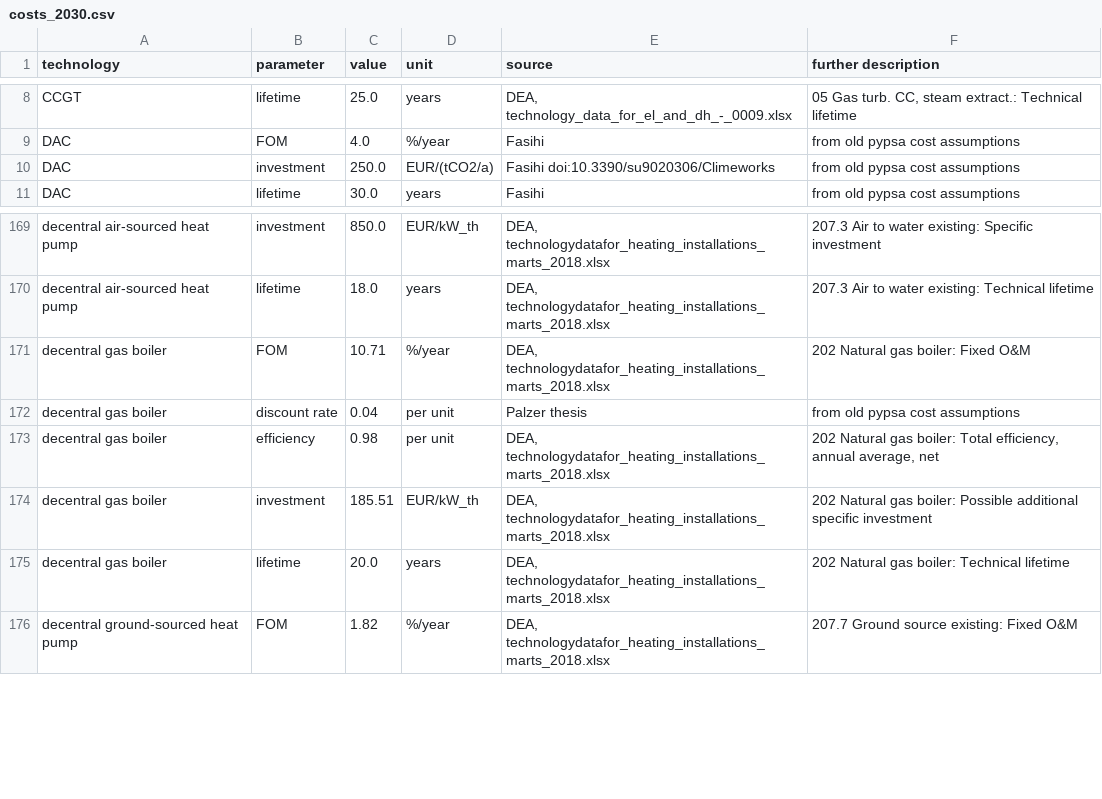
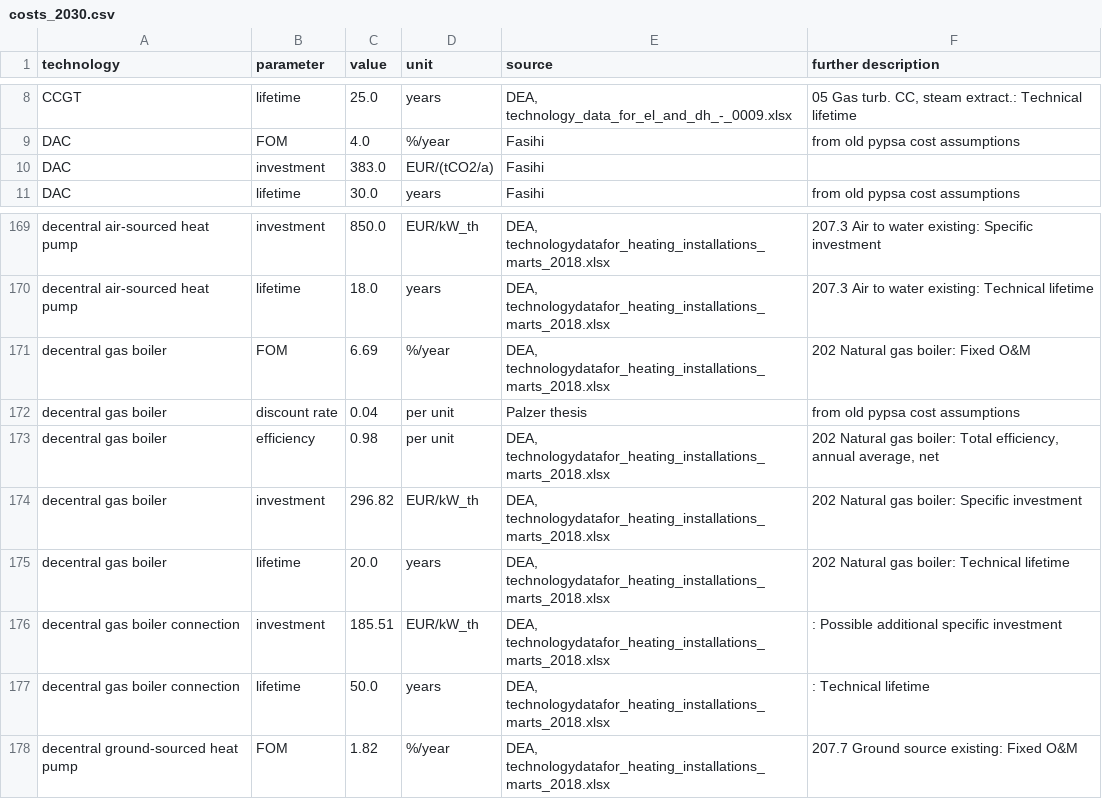
Before and after one commit to openego/pypsa-eur-sec, a CSV file: data/costs/costs_2030.csv, drawn as a sheet; only a part is shown, gaps mark what is left out.

```diff
--- a/data/costs/costs_2030.csv
+++ b/data/costs/costs_2030.csv
@@ -9,3 +9,3 @@ CCGT,lifetime,25.0,years,"DEA, technology_data_for_el_and_dh_-_0009.xlsx","05 Ga
 DAC,FOM,4.0,%/year,Fasihi, from old pypsa cost assumptions
-DAC,investment,250.0,EUR/(tCO2/a),Fasihi doi:10.3390/su9020306/Climeworks, from old pypsa cost assumptions
+DAC,investment,383.0,EUR/(tCO2/a),Fasihi,
 DAC,lifetime,30.0,years,Fasihi, from old pypsa cost assumptions
@@ -170,7 +170,9 @@ decentral air-sourced heat pump,investment,850.0,EUR/kW_th,"DEA, technologydataf
 decentral air-sourced heat pump,lifetime,18.0,years,"DEA, technologydatafor_heating_installations_marts_2018.xlsx",207.3 Air to water existing:  Technical lifetime
-decentral gas boiler,FOM,10.71,%/year,"DEA, technologydatafor_heating_installations_marts_2018.xlsx",202 Natural gas boiler:  Fixed O&M
+decentral gas boiler,FOM,6.69,%/year,"DEA, technologydatafor_heating_installations_marts_2018.xlsx",202 Natural gas boiler:  Fixed O&M
 decentral gas boiler,discount rate,0.04,per unit,Palzer thesis, from old pypsa cost assumptions
 decentral gas boiler,efficiency,0.98,per unit,"DEA, technologydatafor_heating_installations_marts_2018.xlsx","202 Natural gas boiler:  Total efficiency, annual average, net"
-decentral gas boiler,investment,185.51,EUR/kW_th,"DEA, technologydatafor_heating_installations_marts_2018.xlsx",202 Natural gas boiler:  Possible additional specific investment
+decentral gas boiler,investment,296.82,EUR/kW_th,"DEA, technologydatafor_heating_installations_marts_2018.xlsx",202 Natural gas boiler:  Specific investment
 decentral gas boiler,lifetime,20.0,years,"DEA, technologydatafor_heating_installations_marts_2018.xlsx",202 Natural gas boiler:  Technical lifetime
+decentral gas boiler connection,investment,185.51,EUR/kW_th,"DEA, technologydatafor_heating_installations_marts_2018.xlsx",:  Possible additional specific investment
+decentral gas boiler connection,lifetime,50.0,years,"DEA, technologydatafor_heating_installations_marts_2018.xlsx",:  Technical lifetime
 decentral ground-sourced heat pump,FOM,1.82,%/year,"DEA, technologydatafor_heating_installations_marts_2018.xlsx",207.7 Ground source existing:  Fixed O&M
```
Also changed, not shown: data/costs/costs_2020.csv, data/costs/costs_2025.csv, 8 other files.
